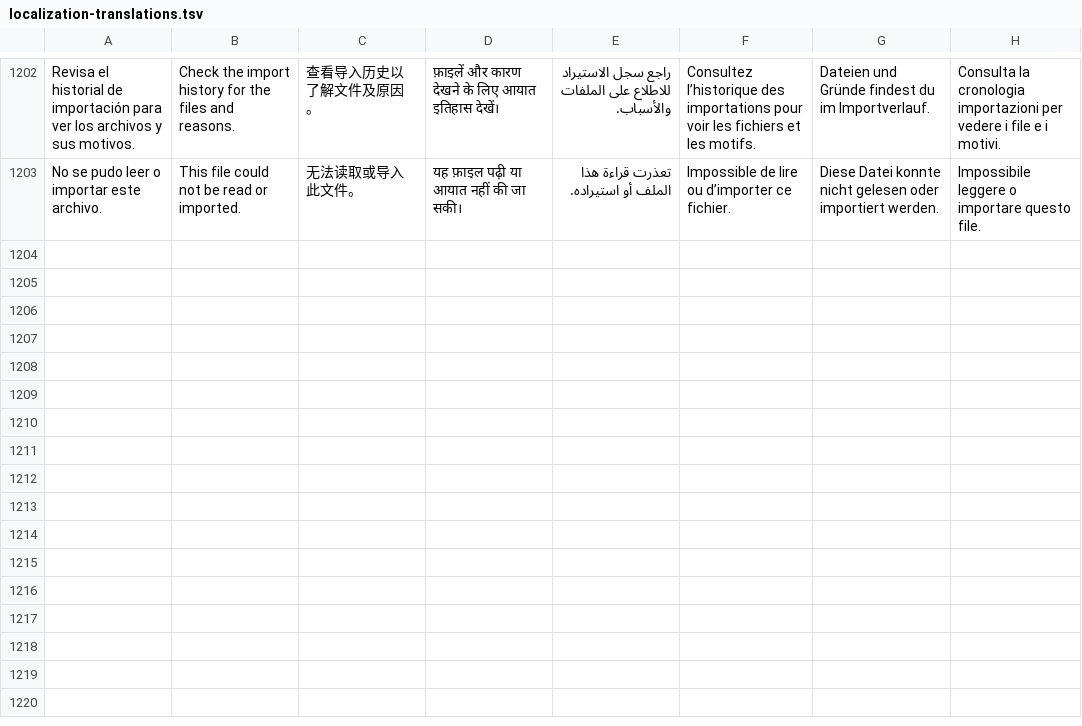
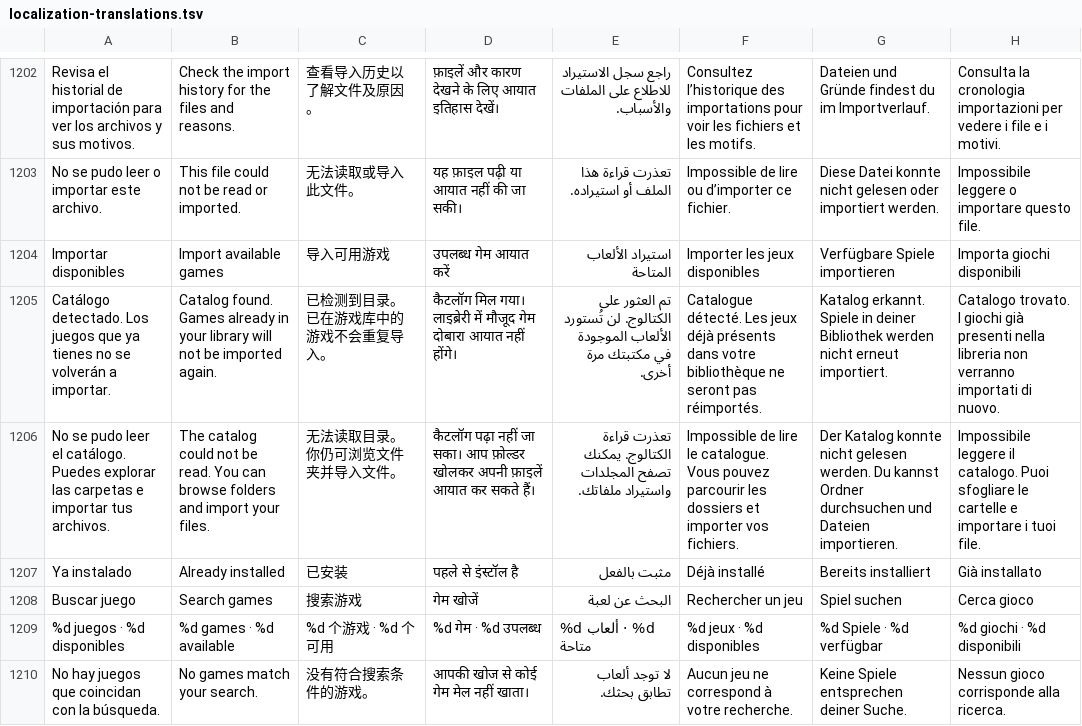
Before and after one commit to wmarquezz/veta-retro-public, a TSV file: apple/native/BuildSupport/localization-translations.tsv, drawn as a sheet; only a part is shown, gaps mark what is left out.

Commit message:
Add validated cloud catalogs and installed-game filtering for build 206

```diff
--- a/apple/native/BuildSupport/localization-translations.tsv
+++ b/apple/native/BuildSupport/localization-translations.tsv
@@ -1203 +1203,8 @@ Revisa el historial de importación para ver los archivos y sus motivos.	Check t
 No se pudo leer o importar este archivo.	This file could not be read or imported.	无法读取或导入此文件。	यह फ़ाइल पढ़ी या आयात नहीं की जा सकी।	تعذرت قراءة هذا الملف أو استيراده.	Impossible de lire ou d’importer ce fichier.	Diese Datei konnte nicht gelesen oder importiert werden.	Impossibile leggere o importare questo file.
+Importar disponibles	Import available games	导入可用游戏	उपलब्ध गेम आयात करें	استيراد الألعاب المتاحة	Importer les jeux disponibles	Verfügbare Spiele importieren	Importa giochi disponibili
+Catálogo detectado. Los juegos que ya tienes no se volverán a importar.	Catalog found. Games already in your library will not be imported again.	已检测到目录。已在游戏库中的游戏不会重复导入。	कैटलॉग मिल गया। लाइब्रेरी में मौजूद गेम दोबारा आयात नहीं होंगे।	تم العثور على الكتالوج. لن تُستورد الألعاب الموجودة في مكتبتك مرة أخرى.	Catalogue détecté. Les jeux déjà présents dans votre bibliothèque ne seront pas réimportés.	Katalog erkannt. Spiele in deiner Bibliothek werden nicht erneut importiert.	Catalogo trovato. I giochi già presenti nella libreria non verranno importati di nuovo.
+No se pudo leer el catálogo. Puedes explorar las carpetas e importar tus archivos.	The catalog could not be read. You can browse folders and import your files.	无法读取目录。你仍可浏览文件夹并导入文件。	कैटलॉग पढ़ा नहीं जा सका। आप फ़ोल्डर खोलकर अपनी फ़ाइलें आयात कर सकते हैं।	تعذرت قراءة الكتالوج. يمكنك تصفح المجلدات واستيراد ملفاتك.	Impossible de lire le catalogue. Vous pouvez parcourir les dossiers et importer vos fichiers.	Der Katalog konnte nicht gelesen werden. Du kannst Ordner durchsuchen und Dateien importieren.	Impossibile leggere il catalogo. Puoi sfogliare le cartelle e importare i tuoi file.
+Ya instalado	Already installed	已安装	पहले से इंस्टॉल है	مثبت بالفعل	Déjà installé	Bereits installiert	Già installato
+Buscar juego	Search games	搜索游戏	गेम खोजें	البحث عن لعبة	Rechercher un jeu	Spiel suchen	Cerca gioco
+%d juegos · %d disponibles	%d games · %d available	%d 个游戏 · %d 个可用	%d गेम · %d उपलब्ध	%d ألعاب · %d متاحة	%d jeux · %d disponibles	%d Spiele · %d verfügbar	%d giochi · %d disponibili
+No hay juegos que coincidan con la búsqueda.	No games match your search.	没有符合搜索条件的游戏。	आपकी खोज से कोई गेम मेल नहीं खाता।	لا توجد ألعاب تطابق بحثك.	Aucun jeu ne correspond à votre recherche.	Keine Spiele entsprechen deiner Suche.	Nessun gioco corrisponde alla ricerca.
```
Also changed, not shown: 29 other files.
